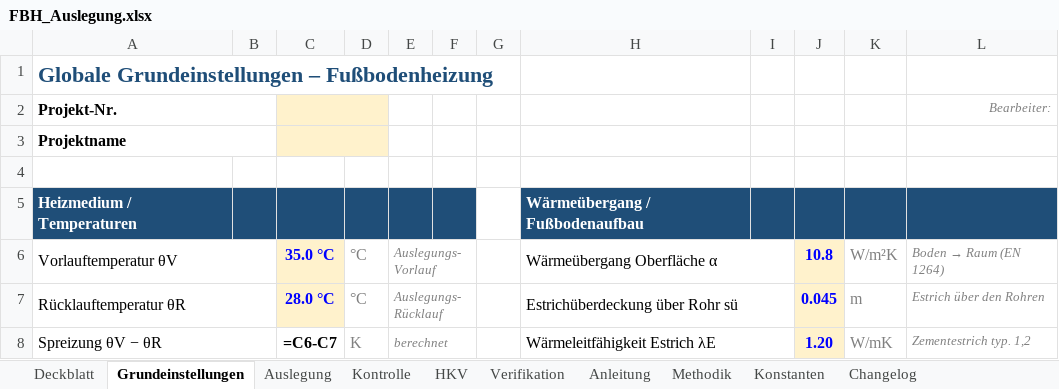
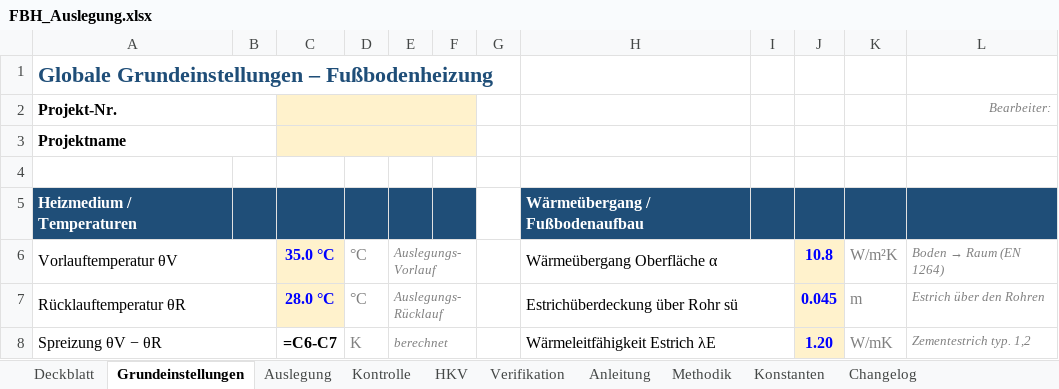
Before and after one commit to diffad/agnFBHExcel, an Excel workbook: FBH_Auslegung.xlsx, sheet Grundeinstellungen, drawn as a sheet; only a part is shown; values as stored, in another font and other column widths than the file's, no borders; formulas without a stored value are shown as written; charts and pictures not drawn; the diff names each change by its address in the sheet, - before the commit and + after, or states it on an @@ line.

```diff
--- a/FBH_Auslegung.xlsx (sheet Grundeinstellungen)
+++ b/FBH_Auslegung.xlsx (sheet Grundeinstellungen)
-C2:D2 merged
+C2:F2 merged
-C3:D3 merged
+C3:F3 merged
```
Also changed, not shown: sheet Auslegung, sheet Verifikation, sheet Changelog, sheet HKV, hidden cells, charts or pictures, 1 other file.
